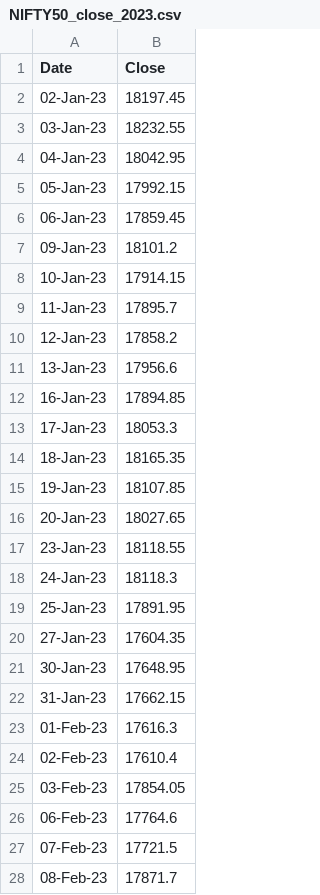
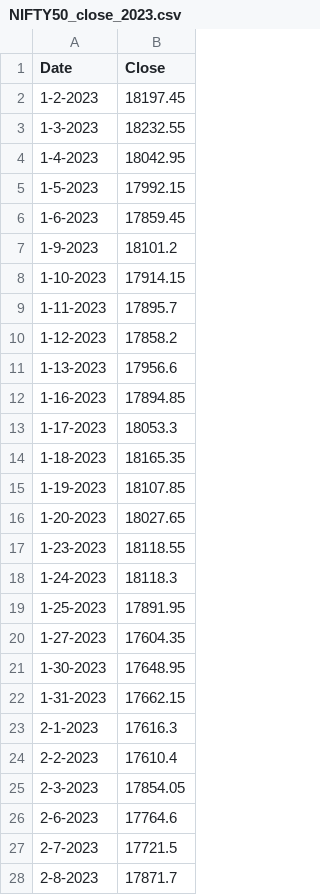
Before and after one commit to datalytiks/datasets, a CSV file: nifty50/NIFTY50_close_2023.csv, drawn as a sheet; only a part is shown; the diff covers the shown part only.

Commit message:
yr2022 and 23 date format corrected

```diff
--- a/nifty50/NIFTY50_close_2023.csv
+++ b/nifty50/NIFTY50_close_2023.csv
@@ -1,28 +1,28 @@
 Date,Close
-02-Jan-23,18197.45
-03-Jan-23,18232.55
-04-Jan-23,18042.95
-05-Jan-23,17992.15
-06-Jan-23,17859.45
-09-Jan-23,18101.2
-10-Jan-23,17914.15
-11-Jan-23,17895.7
-12-Jan-23,17858.2
-13-Jan-23,17956.6
-16-Jan-23,17894.85
-17-Jan-23,18053.3
-18-Jan-23,18165.35
-19-Jan-23,18107.85
-20-Jan-23,18027.65
-23-Jan-23,18118.55
-24-Jan-23,18118.3
-25-Jan-23,17891.95
-27-Jan-23,17604.35
-30-Jan-23,17648.95
-31-Jan-23,17662.15
-01-Feb-23,17616.3
-02-Feb-23,17610.4
-03-Feb-23,17854.05
-06-Feb-23,17764.6
-07-Feb-23,17721.5
-08-Feb-23,17871.7
+1-2-2023,18197.45
+1-3-2023,18232.55
+1-4-2023,18042.95
+1-5-2023,17992.15
+1-6-2023,17859.45
+1-9-2023,18101.2
+1-10-2023,17914.15
+1-11-2023,17895.7
+1-12-2023,17858.2
+1-13-2023,17956.6
+1-16-2023,17894.85
+1-17-2023,18053.3
+1-18-2023,18165.35
+1-19-2023,18107.85
+1-20-2023,18027.65
+1-23-2023,18118.55
+1-24-2023,18118.3
+1-25-2023,17891.95
+1-27-2023,17604.35
+1-30-2023,17648.95
+1-31-2023,17662.15
+2-1-2023,17616.3
+2-2-2023,17610.4
+2-3-2023,17854.05
+2-6-2023,17764.6
+2-7-2023,17721.5
+2-8-2023,17871.7
```
Also changed, not shown: 145 edited cells elsewhere in this file, nifty50/NIFTY50_close_2022.csv.
